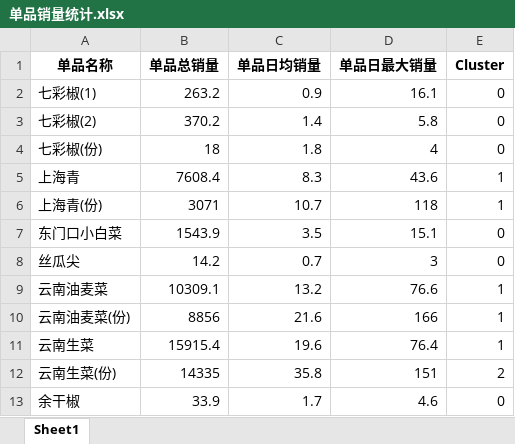
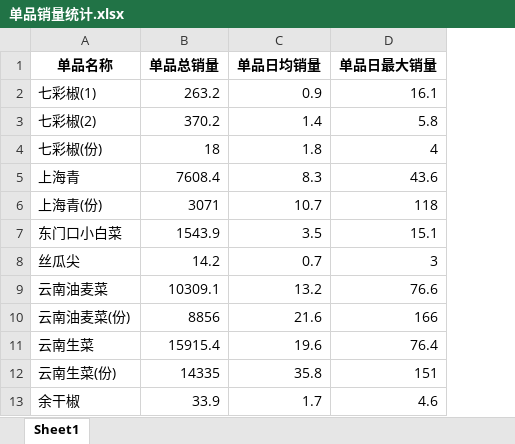
Before and after one commit to hxqrrrr/mathematical-modeling, an Excel workbook: 实战1/真题模拟/2023国赛C/解题代码/单品销量统计.xlsx, sheet Sheet1, drawn as a sheet; only a part is shown; values as stored, in another font and other column widths than the file's, no borders; the diff names each change by its address in the sheet, - before the commit and + after, or states it on an @@ line.

```diff
--- a/实战1/真题模拟/2023国赛C/解题代码/单品销量统计.xlsx (sheet Sheet1)
+++ b/实战1/真题模拟/2023国赛C/解题代码/单品销量统计.xlsx (sheet Sheet1)
-column E (Cluster), rows 2-13: 0 | 0 | 0 | 1 | 1 | 0 | 0 | 1 | 1 | 1 | 2 | 0
```
Also changed, not shown: 实战1/真题模拟/2023国赛C/解题代码/分类全销量按日.xlsx, 实战1/真题模拟/2023国赛C/解题代码/分类销量按日.xlsx, 8 other files.
